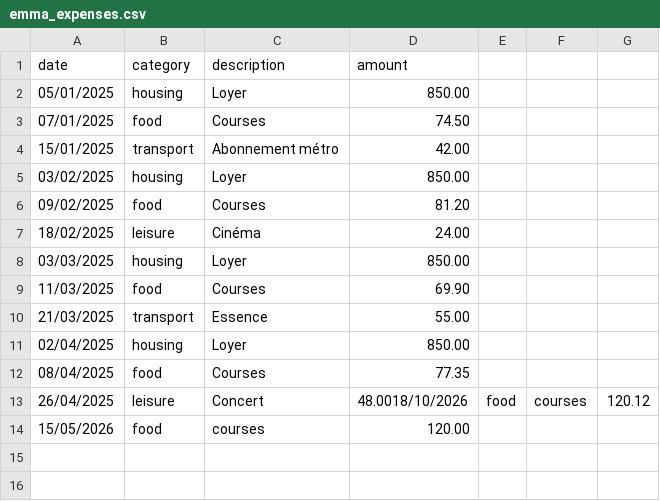
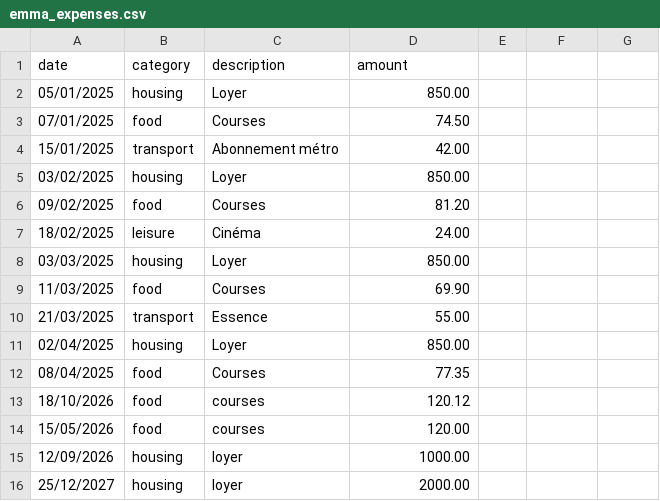
Before and after one commit to SoumBoul/AppGetionArgent, a CSV file: p2beadontnet-starter/emma_expenses.csv, drawn as a sheet.

```diff
--- a/p2beadontnet-starter/emma_expenses.csv
+++ b/p2beadontnet-starter/emma_expenses.csv
@@ -12,3 +12,5 @@ date,category,description,amount
 08/04/2025,food,Courses,77.35
-26/04/2025,leisure,Concert,48.0018/10/2026,food,courses,120.12
+18/10/2026,food,courses,120.12
 15/05/2026,food,courses,120.00
+12/09/2026,housing,loyer,1000.00
+25/12/2027,housing,loyer,2000.00
```
Also changed, not shown: 2 other files.
